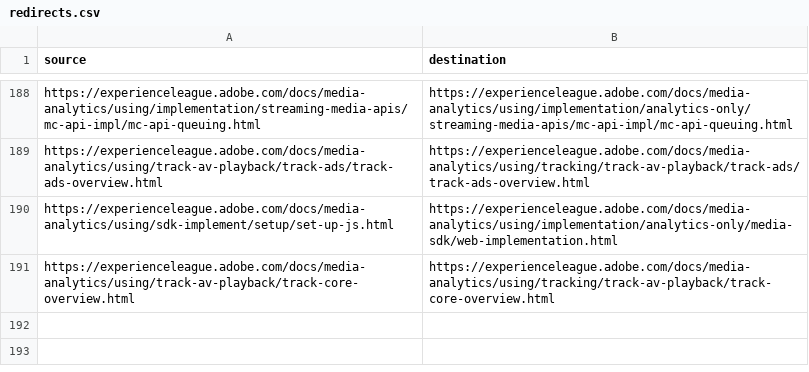
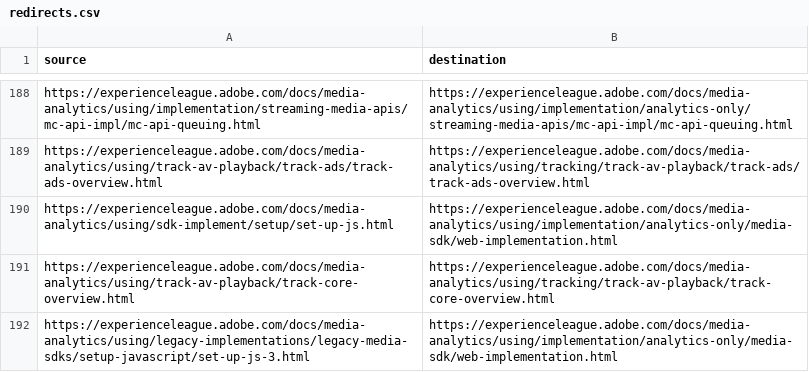
Before and after one commit to AdobeDocs/media-analytics.ja-JP, a CSV file: redirects.csv, drawn as a sheet; only a part is shown, gaps mark what is left out.

Commit message:
Sync non localizable files for core commit c8c7885bdf5d4a8c94cfa5e62b34e99fcdbed8ea

```diff
--- a/redirects.csv
+++ b/redirects.csv
@@ -191 +191,2 @@ https://experienceleague.adobe.com/docs/media-analytics/using/sdk-implement/setu
 https://experienceleague.adobe.com/docs/media-analytics/using/track-av-playback/track-core-overview.html,https://experienceleague.adobe.com/docs/media-analytics/using/tracking/track-av-playback/track-core-overview.html
+https://experienceleague.adobe.com/docs/media-analytics/using/legacy-implementations/legacy-media-sdks/setup-javascript/set-up-js-3.html,https://experienceleague.adobe.com/docs/media-analytics/using/implementation/analytics-only/media-sdk/web-implementation.html
```
